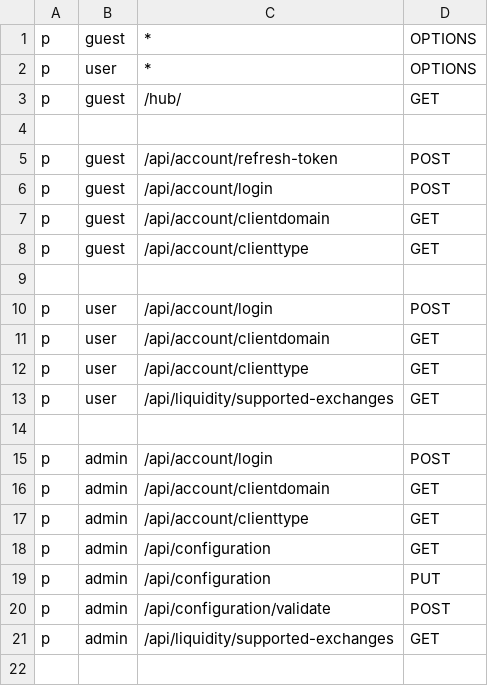
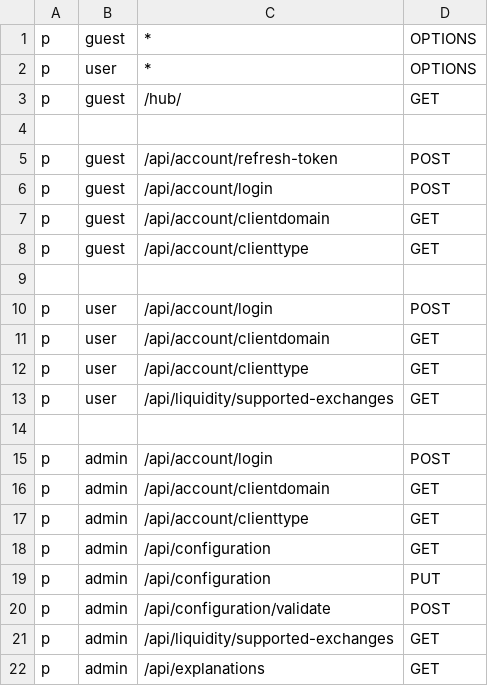
Before and after one commit to cryptoforge318/mmb, a CSV file: visualization/api/policy/policy.csv, drawn as a sheet.

Commit message:
Added visualization page Explanations

```diff
--- a/visualization/api/policy/policy.csv
+++ b/visualization/api/policy/policy.csv
@@ -21 +21,2 @@ p,admin,/api/configuration/validate,POST
 p,admin,/api/liquidity/supported-exchanges,GET
+p,admin,/api/explanations,GET
```
Also changed, not shown: 16 other files.
